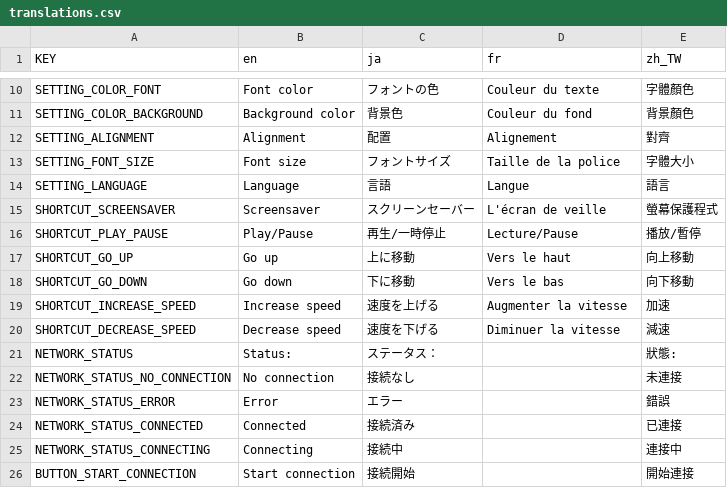
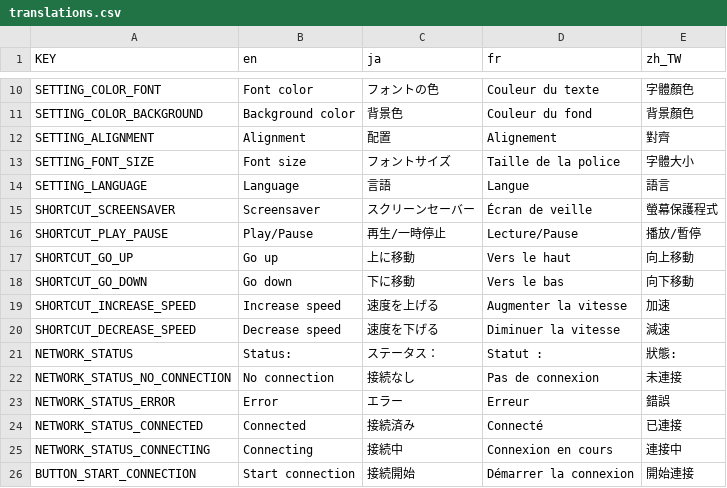
Before and after one commit to VoylinsGamedevJourney/teledot, a CSV file: src_controller/translations/translations.csv, drawn as a sheet; only a part is shown, gaps mark what is left out.

Commit message:
Updated translations.csv for the French language
Added translations for the new entries.
Modified some entries to better fit in the context.

```diff
--- a/src_controller/translations/translations.csv
+++ b/src_controller/translations/translations.csv
@@ -14,3 +14,3 @@ SETTING_FONT_SIZE,Font size,フォントサイズ,Taille de la police,字體大
 SETTING_LANGUAGE,"Language","言語","Langue","語言"
-SHORTCUT_SCREENSAVER,Screensaver,スクリーンセーバー,L'écran de veille,螢幕保護程式
+SHORTCUT_SCREENSAVER,Screensaver,スクリーンセーバー,Écran de veille,螢幕保護程式
 SHORTCUT_PLAY_PAUSE,Play/Pause,再生/一時停止,Lecture/Pause,播放/暫停
@@ -20,7 +20,7 @@ SHORTCUT_INCREASE_SPEED,Increase speed,速度を上げる,Augmenter la vitesse,
 SHORTCUT_DECREASE_SPEED,Decrease speed,速度を下げる,Diminuer la vitesse,減速
-NETWORK_STATUS,Status:,ステータス：,,狀態:
-NETWORK_STATUS_NO_CONNECTION,No connection,接続なし,,未連接
-NETWORK_STATUS_ERROR,Error,エラー,,錯誤
-NETWORK_STATUS_CONNECTED,Connected,接続済み,,已連接
-NETWORK_STATUS_CONNECTING,Connecting,接続中,,連接中
-BUTTON_START_CONNECTION,Start connection,接続開始,,開始連接
+NETWORK_STATUS,Status:,ステータス：,Statut :,狀態:
+NETWORK_STATUS_NO_CONNECTION,No connection,接続なし,Pas de connexion,未連接
+NETWORK_STATUS_ERROR,Error,エラー,Erreur,錯誤
+NETWORK_STATUS_CONNECTED,Connected,接続済み,Connecté,已連接
+NETWORK_STATUS_CONNECTING,Connecting,接続中,Connexion en cours,連接中
+BUTTON_START_CONNECTION,Start connection,接続開始,Démarrer la connexion,開始連接
```
